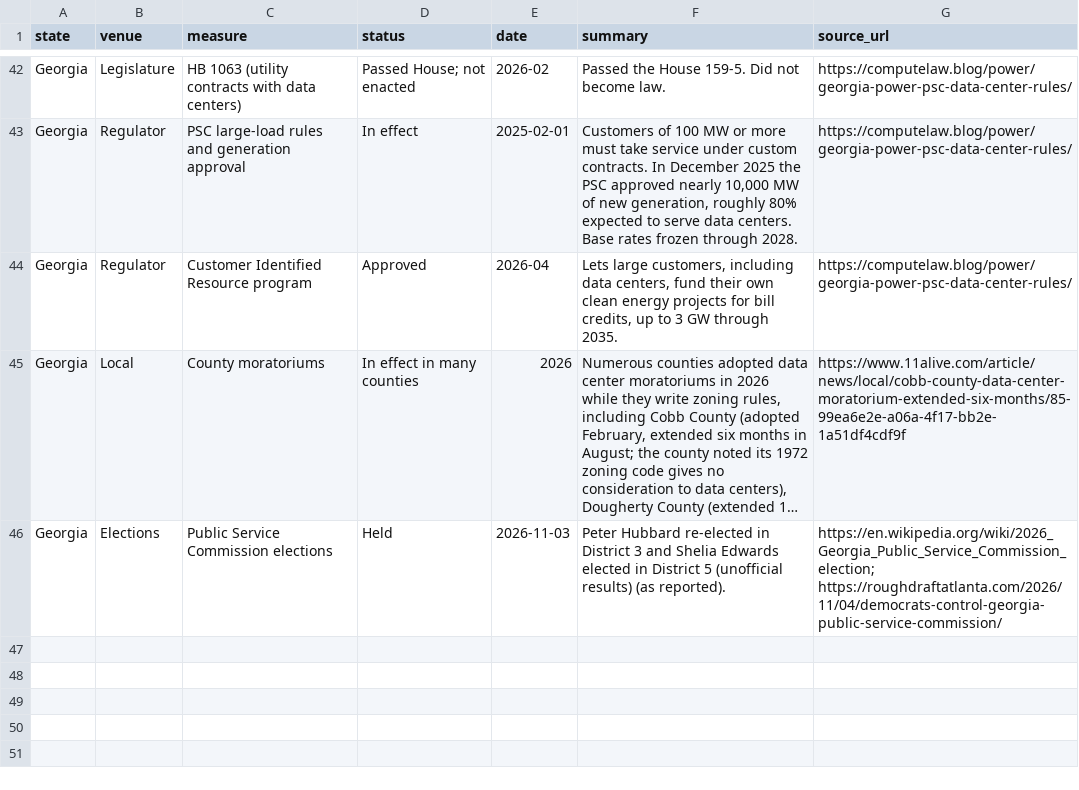
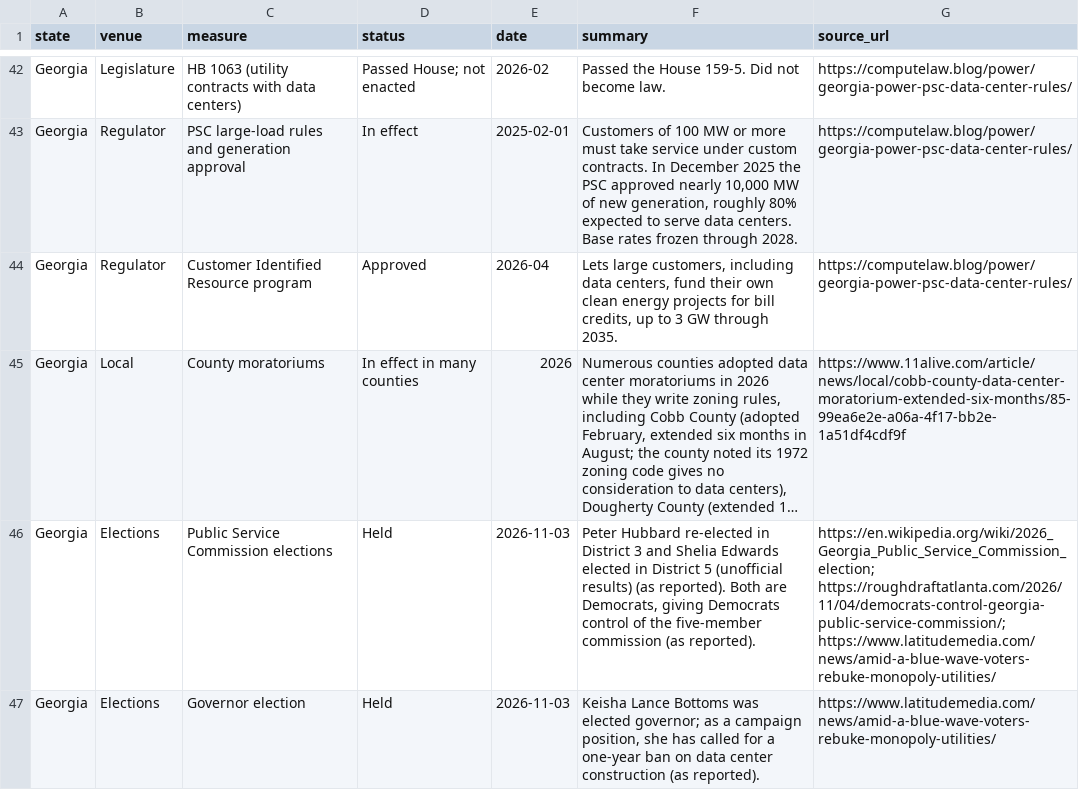
Before and after one commit to jphoebus/data-center-legislation-2026, a CSV file: data-center-legislation-2026.csv, drawn as a sheet; only a part is shown, gaps mark what is left out; long unchanged cells end in …; the diff names each change by its address in the sheet, - before the commit and + after, or states it on an @@ line.

```diff
--- a/data-center-legislation-2026.csv
+++ b/data-center-legislation-2026.csv
-F46 (summary): …(as reported).
+F46 (summary): …(as reported). Both are Democrats, giving Democrats control of the five-member commission (as reported).
-G46 (source_url): https://en.wikipedia.org/wiki/2026_Georgia_Public_Service_Commission_election; https://roughdraftatlanta.com/2026/11/04/democrats-control-georgia-public-service-commission/
+G46 (source_url): https://en.wikipedia.org/wiki/2026_Georgia_Public_Service_Commission_election; https://roughdraftatlanta.com/2026/11/04/democrats-control-georgia-public-service-commission/; https://www.latitudemedia.com/news/amid-a-blue-wave-voters-rebuke-monopoly-utilities/
+row 47: Georgia | Elections | Governor election | Held | 2026-11-03 | Keisha Lance Bottoms was elected governor; as a campaign position, she has called for a one-year ban on data center construction (as reported). | https://www.latitudemedia.com/news/amid-a-blue-wave-voters-rebuke-monopoly-utilities/
```
Also changed, not shown: 1 other file.
